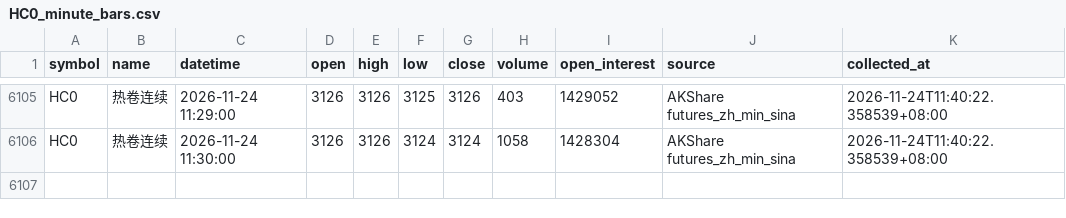
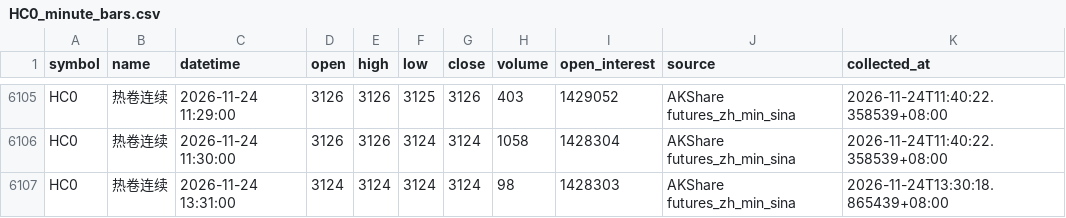
Before and after one commit to luckyjohnlucky/akshare-futures-data, a CSV file: output/HC0_minute_bars.csv, drawn as a sheet; only a part is shown, gaps mark what is left out.

```diff
--- a/output/HC0_minute_bars.csv
+++ b/output/HC0_minute_bars.csv
@@ -6106 +6106,2 @@ HC0,热卷连续,2026-11-24 11:29:00,3126,3126,3125,3126,403,1429052,AKShare fut
 HC0,热卷连续,2026-11-24 11:30:00,3126,3126,3124,3124,1058,1428304,AKShare futures_zh_min_sina,2026-11-24T11:40:22.358539+08:00
+HC0,热卷连续,2026-11-24 13:31:00,3124,3124,3124,3124,98,1428303,AKShare futures_zh_min_sina,2026-11-24T13:30:18.865439+08:00
```
Also changed, not shown: output/L0_minute_bars.csv, output/PP0_minute_bars.csv, 4 other files.
